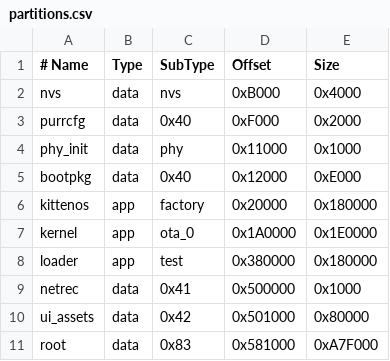
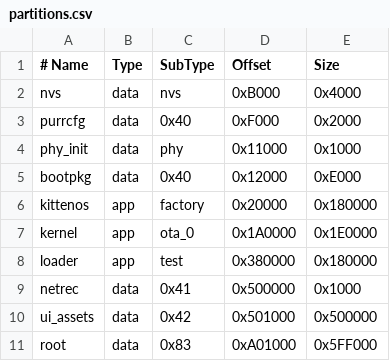
Before and after one commit to PastorCatto/PURR-OS-ESP32, a CSV file: bootloader/partitions.csv, drawn as a sheet.

```diff
--- a/bootloader/partitions.csv
+++ b/bootloader/partitions.csv
@@ -9,3 +9,3 @@ loader,   app,  test,    0x380000, 0x180000
 netrec,    data, 0x41,    0x500000, 0x1000
-ui_assets, data, 0x42,    0x501000, 0x80000
-root,      data, 0x83,    0x581000, 0xA7F000
+ui_assets, data, 0x42,    0x501000, 0x500000
+root,      data, 0x83,    0xA01000, 0x5FF000
```
Also changed, not shown: 20 other files.
